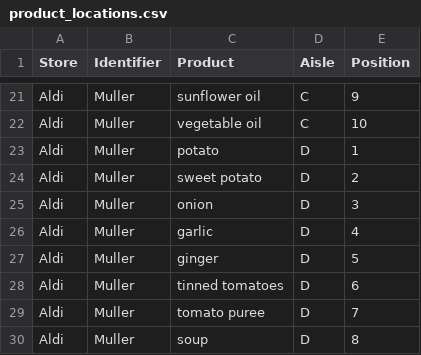
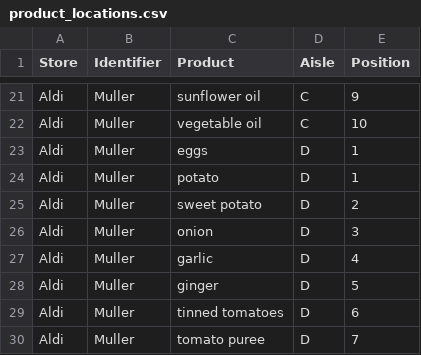
Before and after one commit to rky-w/shopping_sorter, a CSV file: resources/product_locations.csv, drawn as a sheet; only a part is shown, gaps mark what is left out; the shorter side is filled out with more unchanged rows.

Commit message:
Product matching updates

```diff
--- a/resources/product_locations.csv
+++ b/resources/product_locations.csv
@@ -22,2 +22,3 @@ Aldi,Muller,sunflower oil,C,9
 Aldi,Muller,vegetable oil,C,10
+Aldi,Muller,eggs,D,1
 Aldi,Muller,potato,D,1
```
Also changed, not shown: 2 other files.
